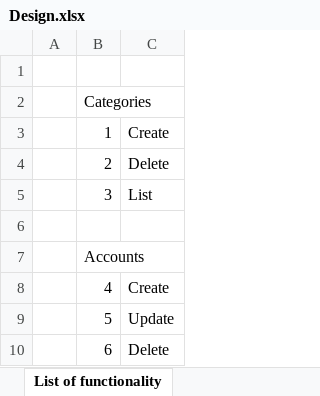
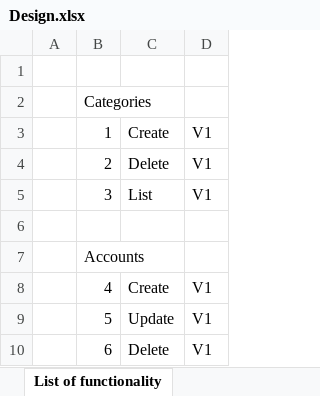
Before and after one commit to synginshu/wmmoney, an Excel workbook: Design.xlsx, sheet List of functionality, drawn as a sheet; only a part is shown; values as stored, in another font and other column widths than the file's, no borders; the diff names each change by its address in the sheet, - before the commit and + after, or states it on an @@ line.

Commit message:
One days work
21 or so functions imeplemented.

```diff
--- a/Design.xlsx (sheet List of functionality)
+++ b/Design.xlsx (sheet List of functionality)
+column D, rows 3-10: V1 | V1 | V1 |  |  | V1 | V1 | V1
```
Also changed, not shown: 12 other files.
